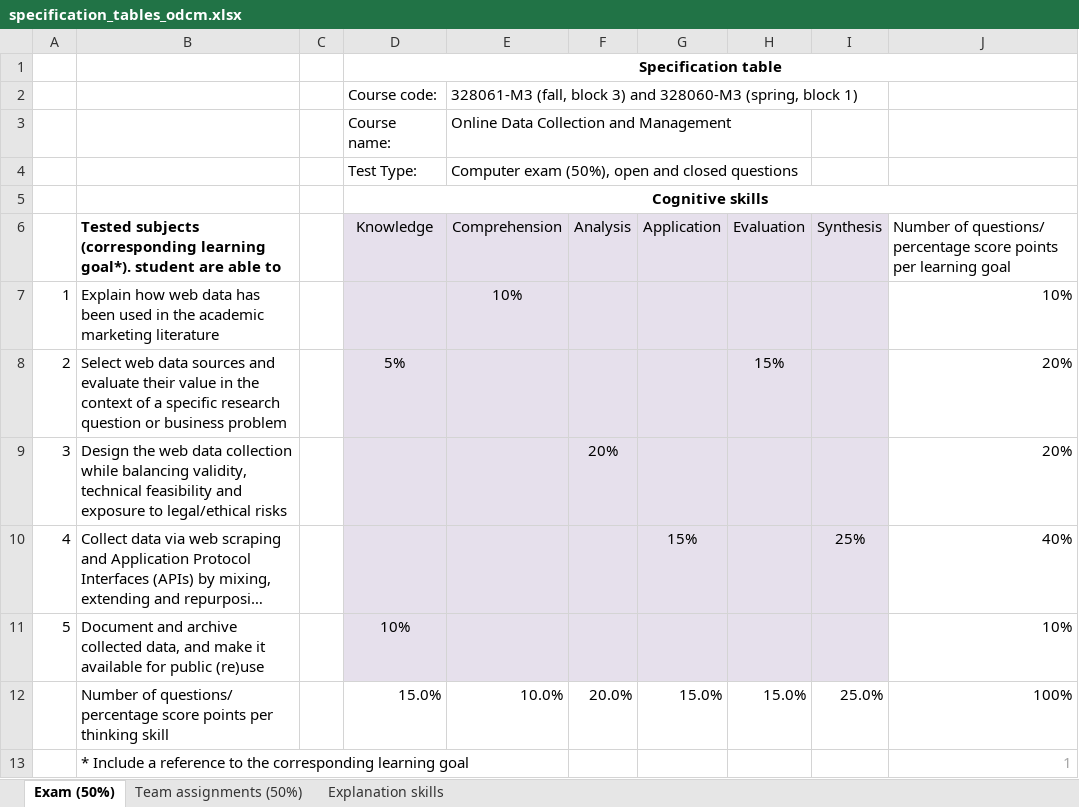
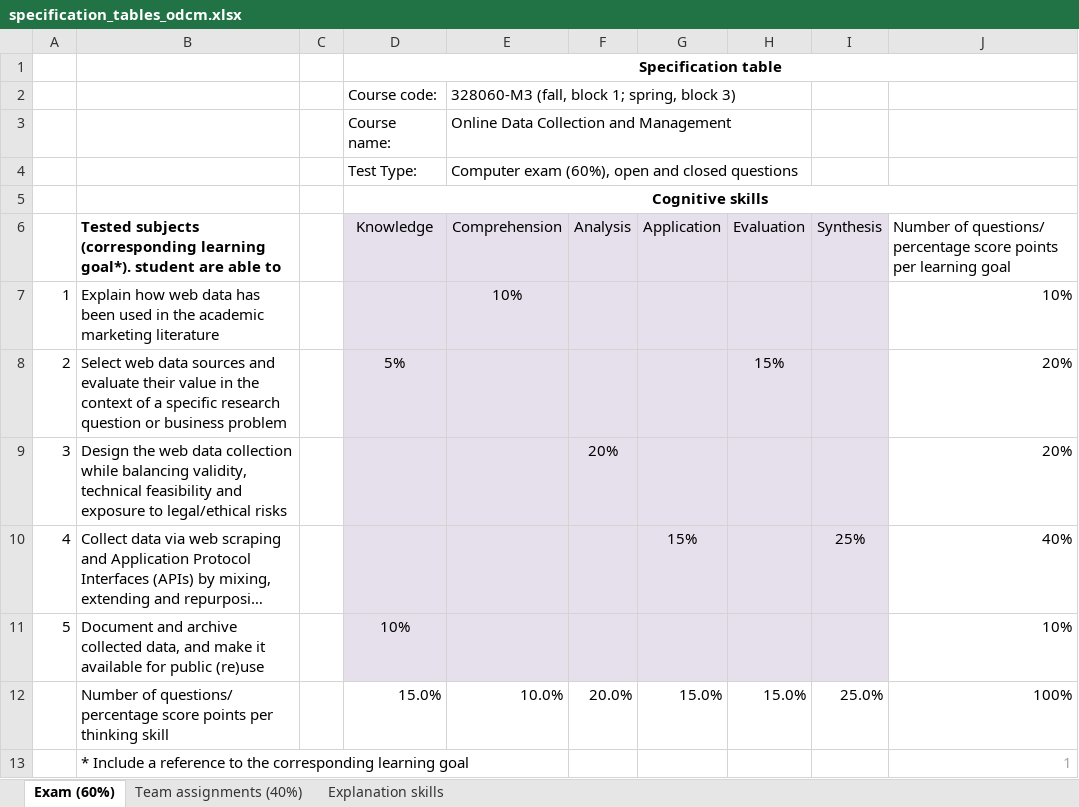
Before and after one commit to hannesdatta/course-odcm, an Excel workbook: content/docs/course/specification_tables_odcm.xlsx, sheet Exam (60%), drawn as a sheet; long unchanged cells end in …; values as stored, in another font and other column widths than the file's, no borders; the diff names each change by its address in the sheet, - before the commit and + after, or states it on an @@ line.

Commit message:
update spec tables

```diff
--- a/content/docs/course/specification_tables_odcm.xlsx (sheet Exam (60%))
+++ b/content/docs/course/specification_tables_odcm.xlsx (sheet Exam (60%))
-sheet tab: Exam (50%)
+sheet tab: Exam (60%)
-sheet tab: Team assignments (50%)
+sheet tab: Team assignments (40%)
-E2 (Comprehension): 328061-M3 (fall, block 3) and 328060-M3 (spring, block 1)
+E2 (Comprehension): 328060-M3 (fall, block 1; spring, block 3)
-E4 (Comprehension): Computer exam (50%), open and…
+E4 (Comprehension): Computer exam (60%), open and…
```
Also changed, not shown: sheet Team assignments (40%), 1 other file.
